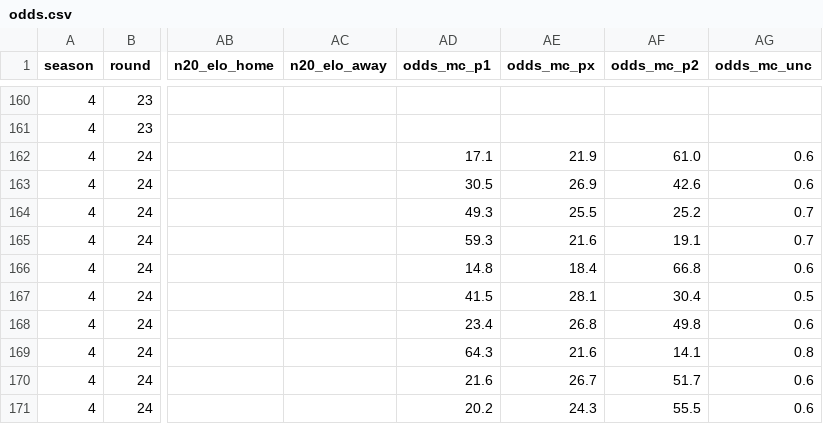
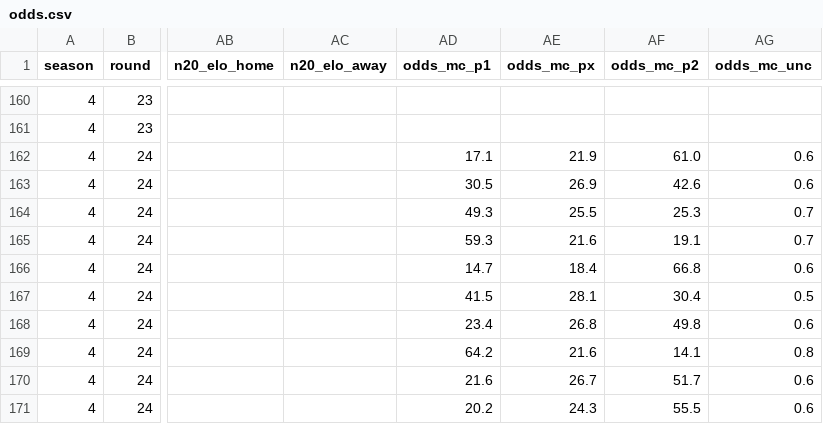
Before and after one commit to Stenner93/Odds, a CSV file: data/odds.csv, drawn as a sheet; only a part is shown, gaps mark what is left out; the diff names each change by its address in the sheet, - before the commit and + after, or states it on an @@ line.

```diff
--- a/data/odds.csv
+++ b/data/odds.csv
-AF164 (odds_mc_p2): 25.2
+AF164 (odds_mc_p2): 25.3
-AD166 (odds_mc_p1): 14.8
+AD166 (odds_mc_p1): 14.7
-AD169 (odds_mc_p1): 64.3
+AD169 (odds_mc_p1): 64.2
```
Also changed, not shown: 1 other file.
